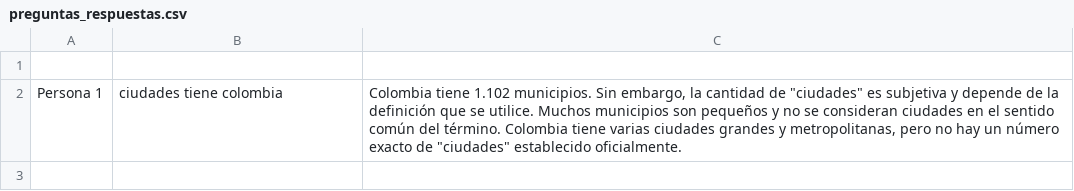
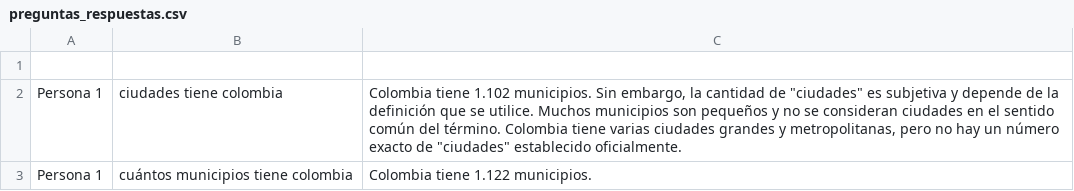
Before and after one commit to Jersonflo/iacamera, a CSV file: preguntas_respuestas.csv, drawn as a sheet.

Commit message:
Update preguntas_respuestas.csv

```diff
--- a/preguntas_respuestas.csv
+++ b/preguntas_respuestas.csv
@@ -3 +3,3 @@ Persona 1,ciudades tiene colombia,"Colombia tiene 1.102 municipios.  Sin embargo
 "
+Persona 1,cuántos municipios tiene colombia,"Colombia tiene 1.122 municipios.
+"
```
